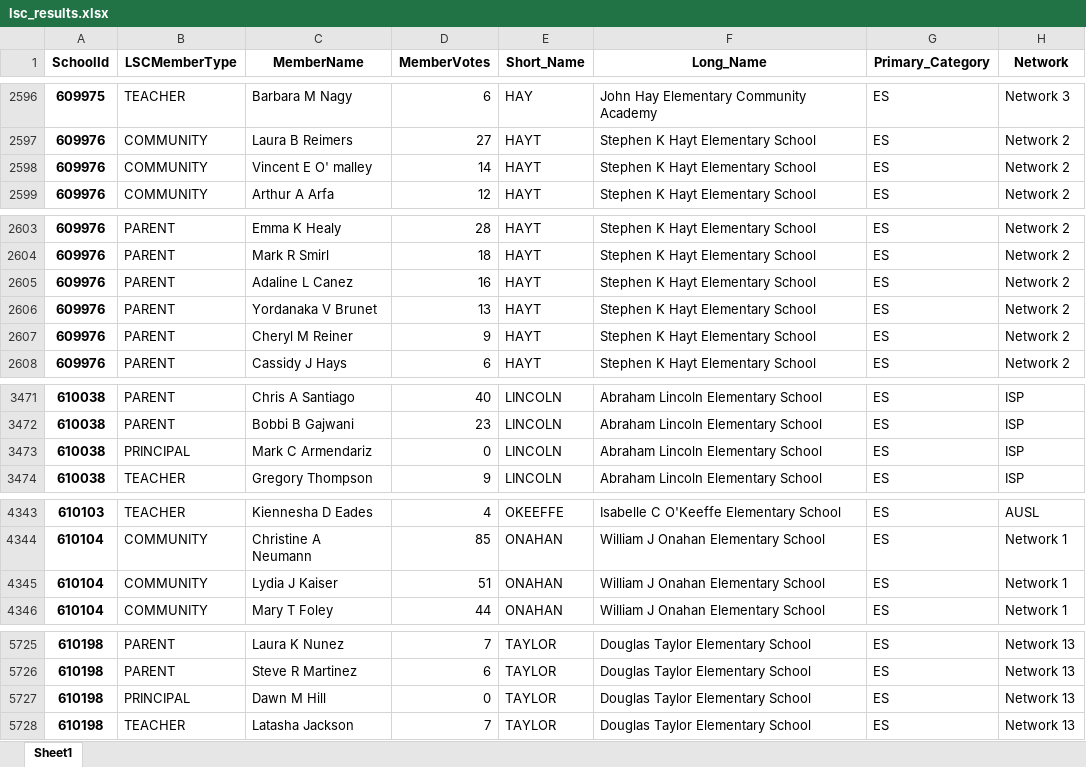
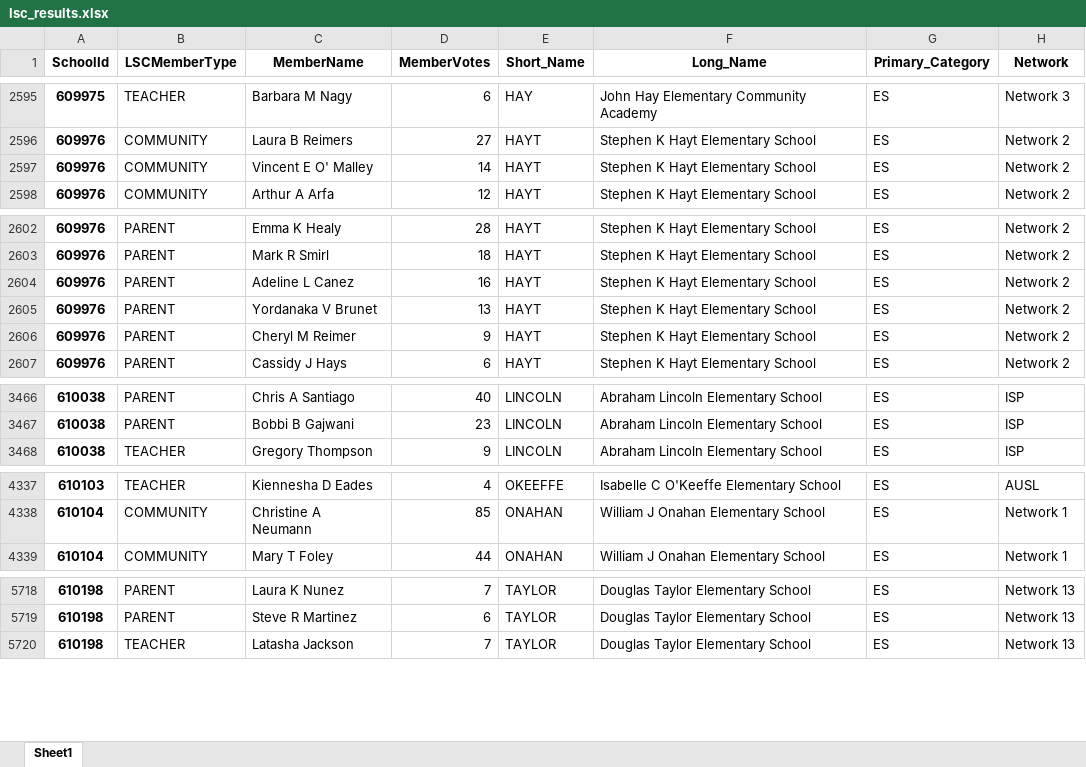
Before and after one commit to cpsdata/lsc_election_results, an Excel workbook: data/results/lsc_results.xlsx, sheet Sheet1, drawn as a sheet; only a part is shown, gaps mark what is left out; values as stored, in another font and other column widths than the file's, no borders; removed rows and columns are numbered as before the commit, all else as after; the diff covers the shown part only; the diff names each change by its address in the sheet, - before the commit and + after, or states it on an @@ line.

```diff
--- a/data/results/lsc_results.xlsx (sheet Sheet1)
+++ b/data/results/lsc_results.xlsx (sheet Sheet1)
-C2597 (MemberName): Vincent E O' malley
+C2597 (MemberName): Vincent E O' Malley
-C2604 (MemberName): Adaline L Canez
+C2604 (MemberName): Adeline L Canez
-C2606 (MemberName): Cheryl M Reiner
+C2606 (MemberName): Cheryl M Reimer
-row 3473: 610038 | PRINCIPAL | Mark C Armendariz | 0 | LINCOLN | Abraham Lincoln Elementary School | ES | ISP
-row 4345: 610104 | COMMUNITY | Lydia J Kaiser | 51 | ONAHAN | William J Onahan Elementary School | ES | Network 1
-row 5727: 610198 | PRINCIPAL | Dawn M Hill | 0 | TAYLOR | Douglas Taylor Elementary School | ES | Network 13
```
Also changed, not shown: 5 removed rows and 2 edited cells elsewhere in this sheet, 2 other files.
